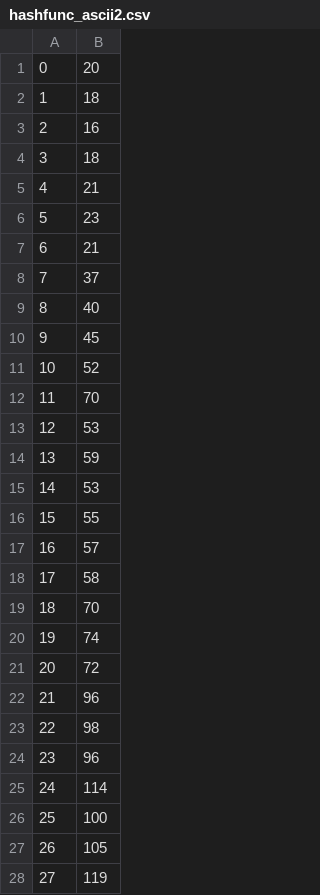
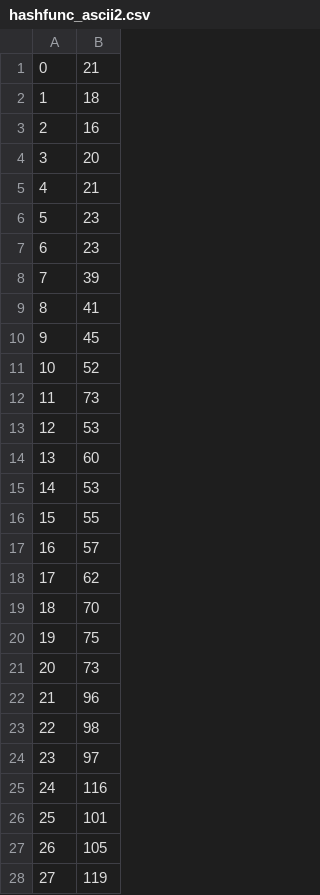
Before and after one commit to Amlola/HashTable, a CSV file: data/hashfunc_ascii2.csv, drawn as a sheet; only a part is shown; the diff covers the shown part only.

```diff
--- a/data/hashfunc_ascii2.csv
+++ b/data/hashfunc_ascii2.csv
@@ -1,15 +1,15 @@
-0, 20
+0, 21
 1, 18
 2, 16
-3, 18
+3, 20
 4, 21
 5, 23
-6, 21
-7, 37
-8, 40
+6, 23
+7, 39
+8, 41
 9, 45
 10, 52
-11, 70
+11, 73
 12, 53
-13, 59
+13, 60
 14, 53
@@ -17,11 +17,11 @@
 16, 57
-17, 58
+17, 62
 18, 70
-19, 74
-20, 72
+19, 75
+20, 73
 21, 96
 22, 98
-23, 96
-24, 114
-25, 100
+23, 97
+24, 116
+25, 101
 26, 105
```
Also changed, not shown: 9 edited cells elsewhere in this file, 19 other files.
